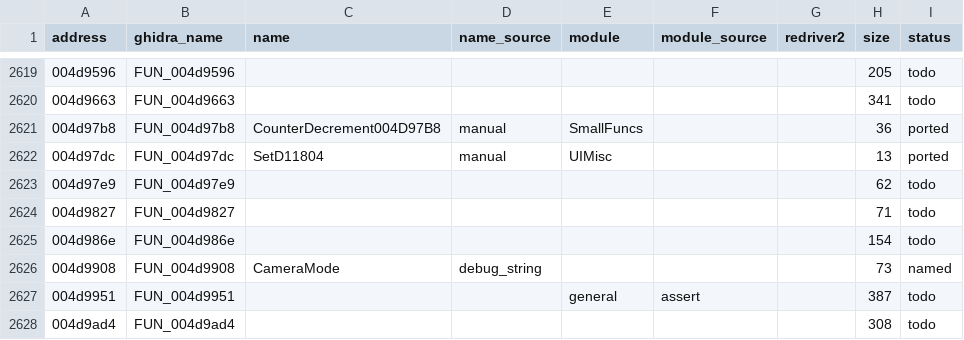
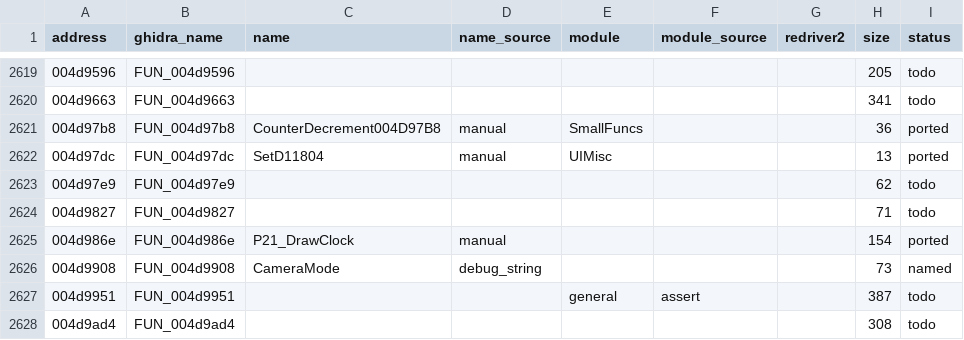
Before and after one commit to r331/driver, a CSV file: docs/functions.csv, drawn as a sheet; only a part is shown, gaps mark what is left out.

Commit message:
v0.63: 004d986e clock via plat_local_hms

```diff
--- a/docs/functions.csv
+++ b/docs/functions.csv
@@ -2624,3 +2624,3 @@ address,ghidra_name,name,name_source,module,module_source,redriver2,size,status
 004d9827,FUN_004d9827,,,,,,71,todo
-004d986e,FUN_004d986e,,,,,,154,todo
+004d986e,FUN_004d986e,P21_DrawClock,manual,,,,154,ported
 004d9908,FUN_004d9908,CameraMode,debug_string,,,,73,named
```
Also changed, not shown: docs/platform_funcs.csv, 5 other files.
